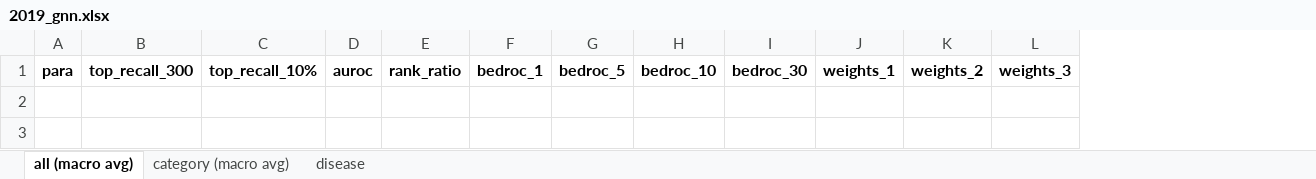
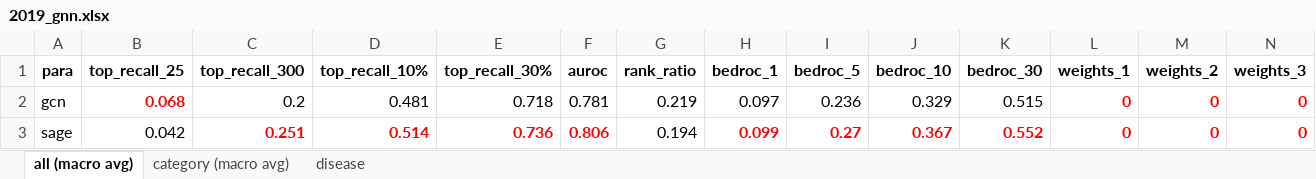
Before and after one commit to ZiyuZhang1/svm, an Excel workbook: results/2019_gnn.xlsx, sheet all (macro avg), drawn as a sheet; values as stored, in another font and other column widths than the file's, no borders; the diff names each change by its address in the sheet, - before the commit and + after, or states it on an @@ line.

```diff
--- a/results/2019_gnn.xlsx (sheet all (macro avg))
+++ b/results/2019_gnn.xlsx (sheet all (macro avg))
+column B (top_recall_25), empty
+column E (top_recall_30%), empty
+row 2: gcn | 0.068 | 0.2 | 0.481 | 0.718 | 0.781 | 0.219 | 0.097 | 0.236 | 0.329 | 0.515 | 0 | 0 | 0
+row 3: sage | 0.042 | 0.251 | 0.514 | 0.736 | 0.806 | 0.194 | 0.099 | 0.27 | 0.367 | 0.552 | 0 | 0 | 0
```
Also changed, not shown: sheet disease, sheet category (macro avg), results/2019_df_oob.xlsx, results/2019_nn_oob.xlsx, 48 other files.
